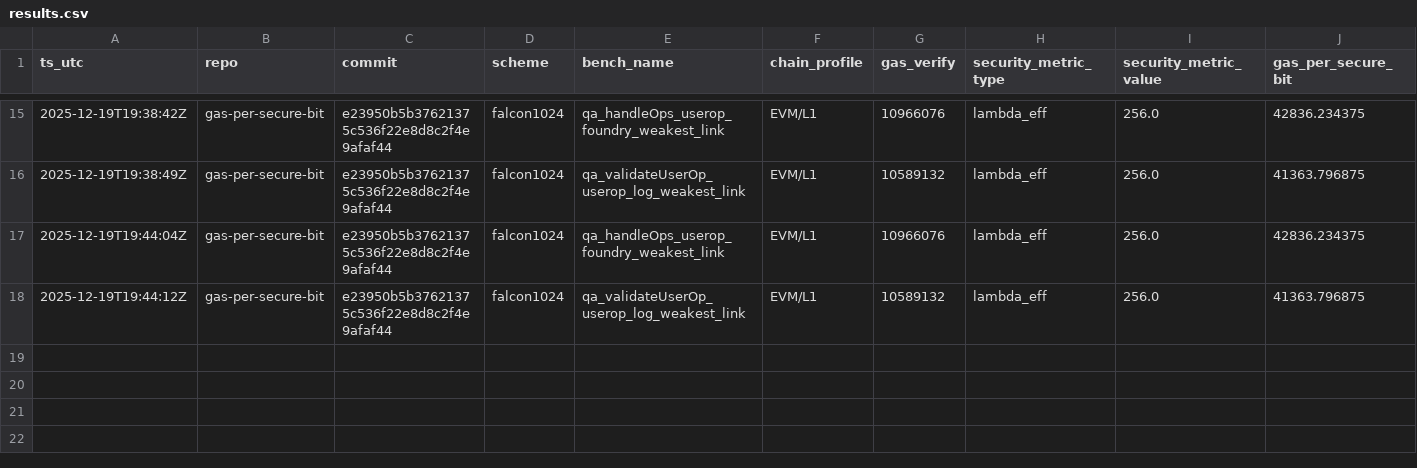
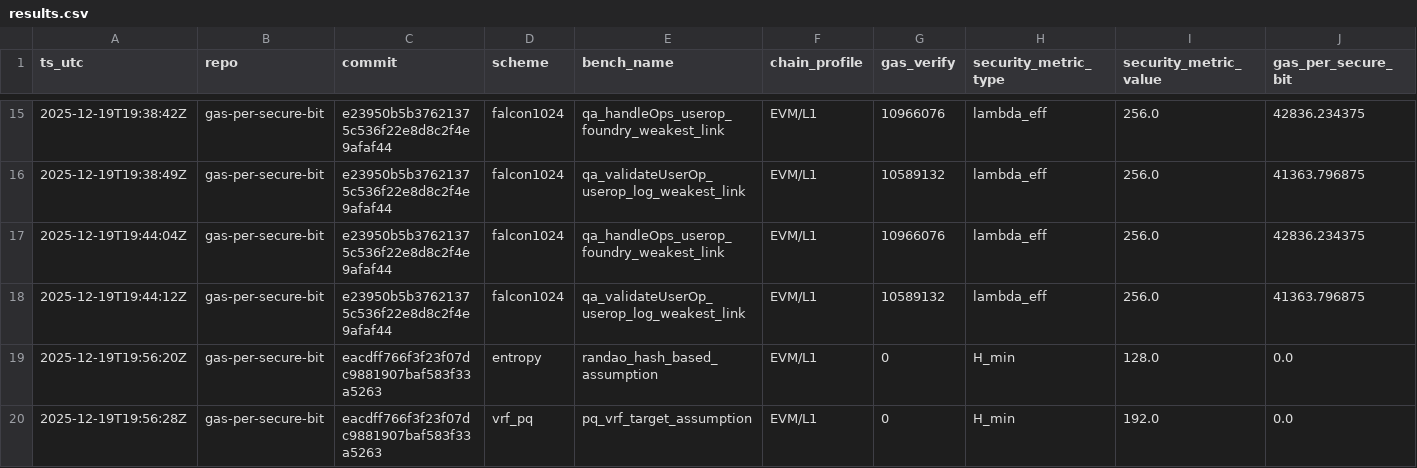
Before and after one commit to pipavlo82/gas-per-secure-bit, a CSV file: data/results.csv, drawn as a sheet; only a part is shown, gaps mark what is left out; rows hold the shown columns only; the diff names each change by its address in the sheet, - before the commit and + after, or states it on an @@ line.

Commit message:
spec: add entropy/attestation vNext fields and baseline nodes

```diff
--- a/data/results.csv
+++ b/data/results.csv
+row 19: 2025-12-19T19:56:20Z | gas-per-secure-bit | eacdff766f3f23f07dc9881907baf583f33a5263 | entropy | randao_hash_based_assumption | EVM/L1 | 0 | H_min | 128.0 | 0.0
+row 20: 2025-12-19T19:56:28Z | gas-per-secure-bit | eacdff766f3f23f07dc9881907baf583f33a5263 | vrf_pq | pq_vrf_target_assumption | EVM/L1 | 0 | H_min | 192.0 | 0.0
```
Also changed, not shown: 4 other files.
